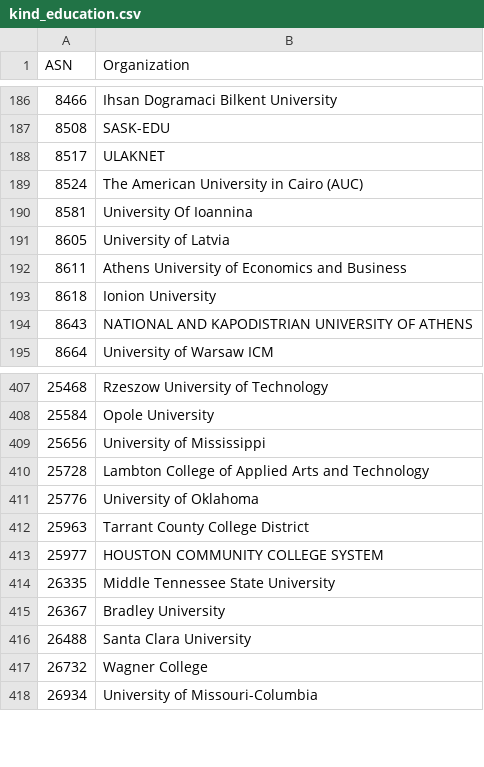
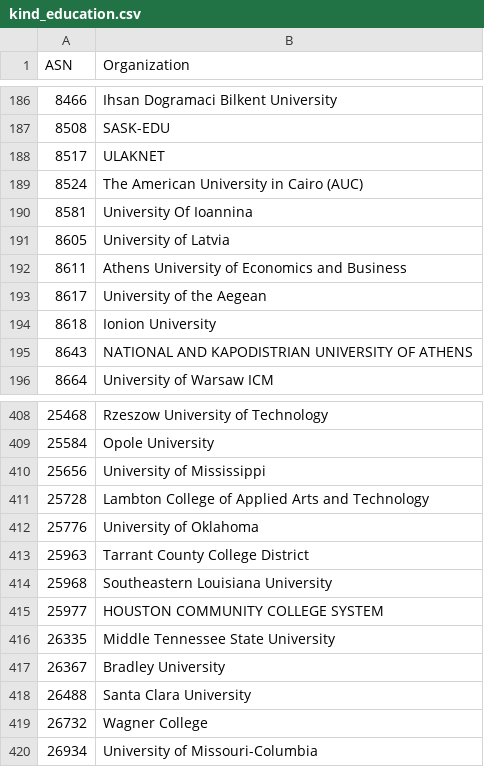
Before and after one commit to O-X-L/risk-db-lists, a CSV file: asn/kind_education.csv, drawn as a sheet; only a part is shown, gaps mark what is left out.

```diff
--- a/asn/kind_education.csv
+++ b/asn/kind_education.csv
@@ -192,2 +192,3 @@ ASN,Organization
 8611,Athens University of Economics and Business
+8617,University of the Aegean
 8618,Ionion University
@@ -412,2 +413,3 @@ ASN,Organization
 25963,Tarrant County College District
+25968,Southeastern Louisiana University
 25977,HOUSTON COMMUNITY COLLEGE SYSTEM
```
Also changed, not shown: asn/kind_hosting.csv, asn/kind_isp.csv, 40 other files.
